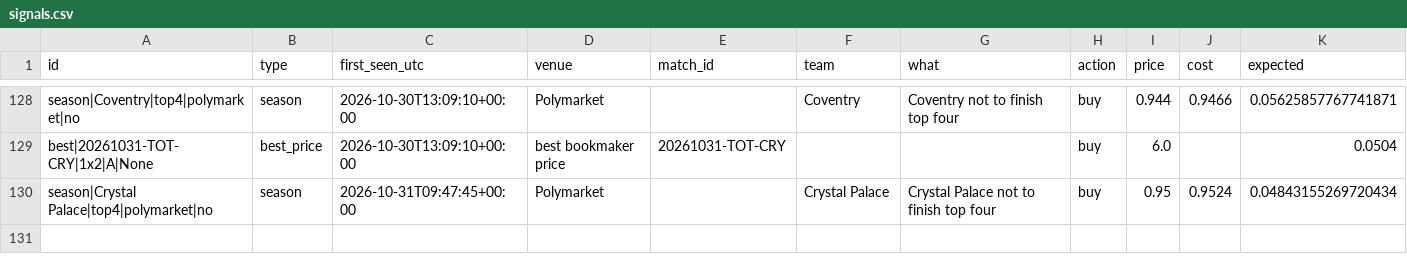
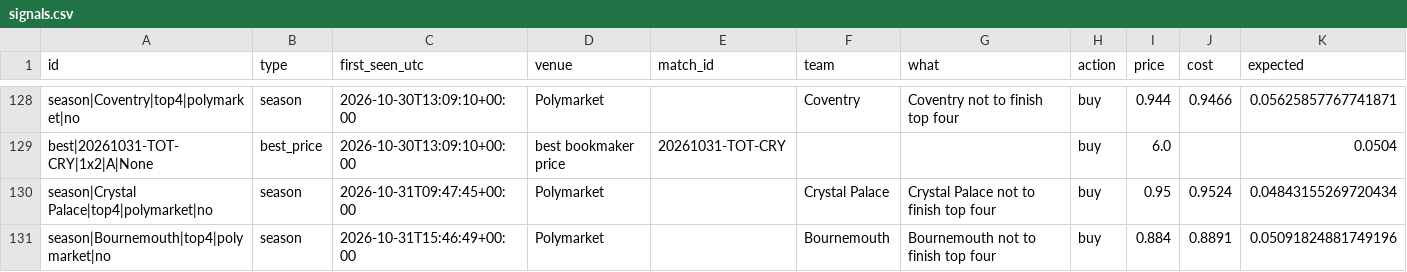
Before and after one commit to mahmedken/betting-analytics, a CSV file: data/ledger/signals.csv, drawn as a sheet; only a part is shown, gaps mark what is left out; the diff names each change by its address in the sheet, - before the commit and + after, or states it on an @@ line.

```diff
--- a/data/ledger/signals.csv
+++ b/data/ledger/signals.csv
+row 131: season|Bournemouth|top4|polymarket|no | season | 2026-10-31T15:46:49+00:00 | Polymarket |  | Bournemouth | Bournemouth not to finish top four | buy | 0.884 | 0.8891 | 0.05091824881749196
```
Also changed, not shown: data/ledger/predictions.csv, 11 other files.
